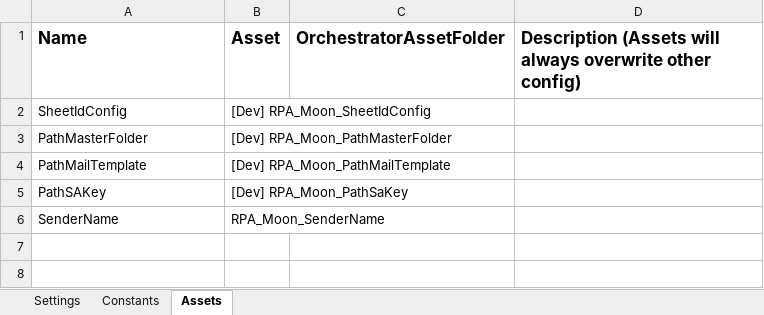
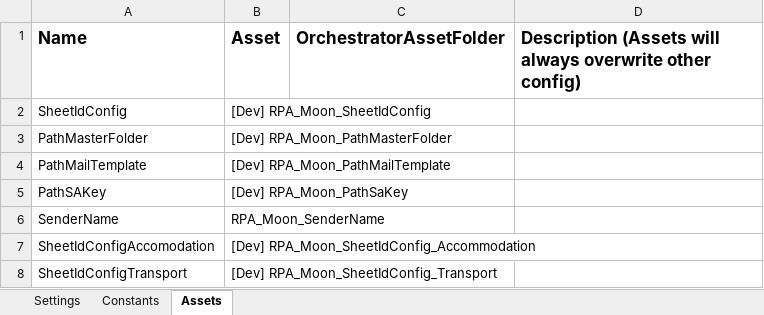
Before and after one commit to hansdavin/Traveloka_DataAutomation_Dispatcher_Email_S2, an Excel workbook: Data/Config.xlsx, sheet Assets, drawn as a sheet; values as stored, in another font and other column widths than the file's, no borders; the diff names each change by its address in the sheet, - before the commit and + after, or states it on an @@ line.

```diff
--- a/Data/Config.xlsx (sheet Assets)
+++ b/Data/Config.xlsx (sheet Assets)
+row 7: SheetIdConfigAccomodation | [Dev] RPA_Moon_SheetIdConfig_Accommodation
+row 8: SheetIdConfigTransport | [Dev] RPA_Moon_SheetIdConfig_Transport
```
Also changed, not shown: 2 other files.
